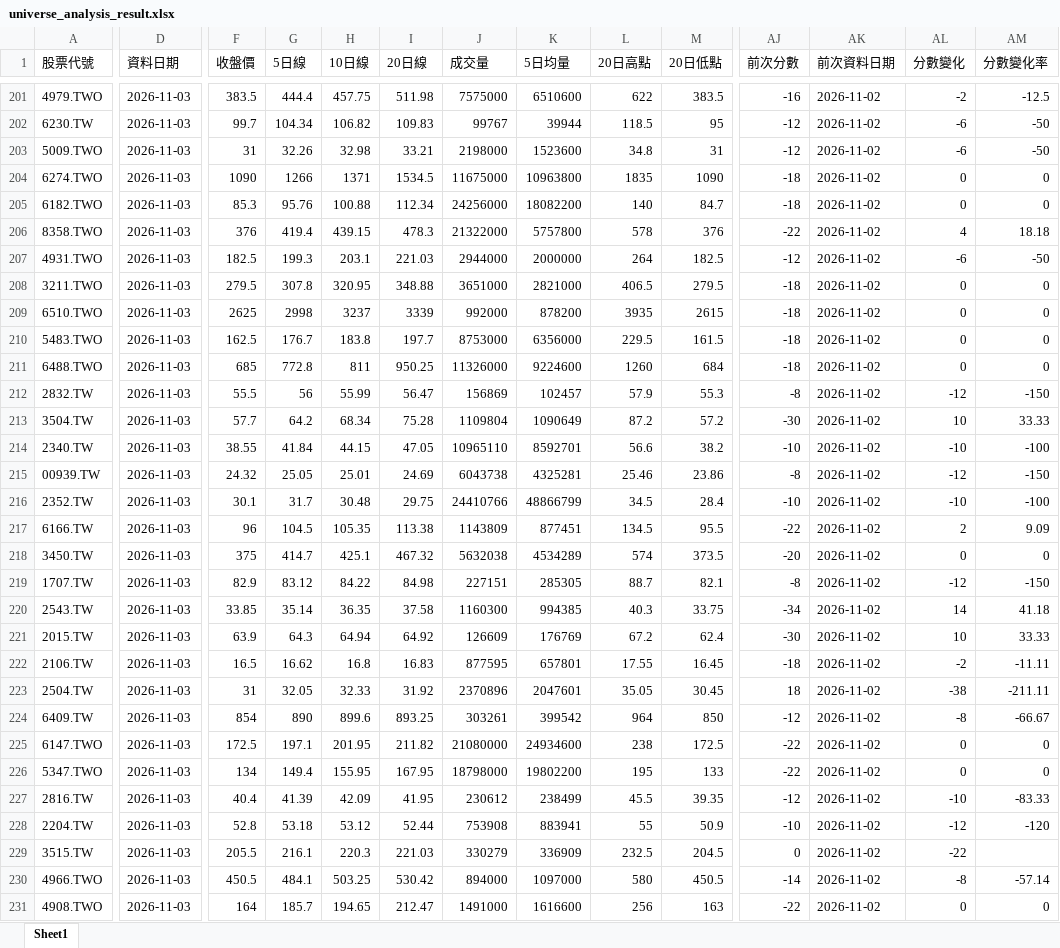
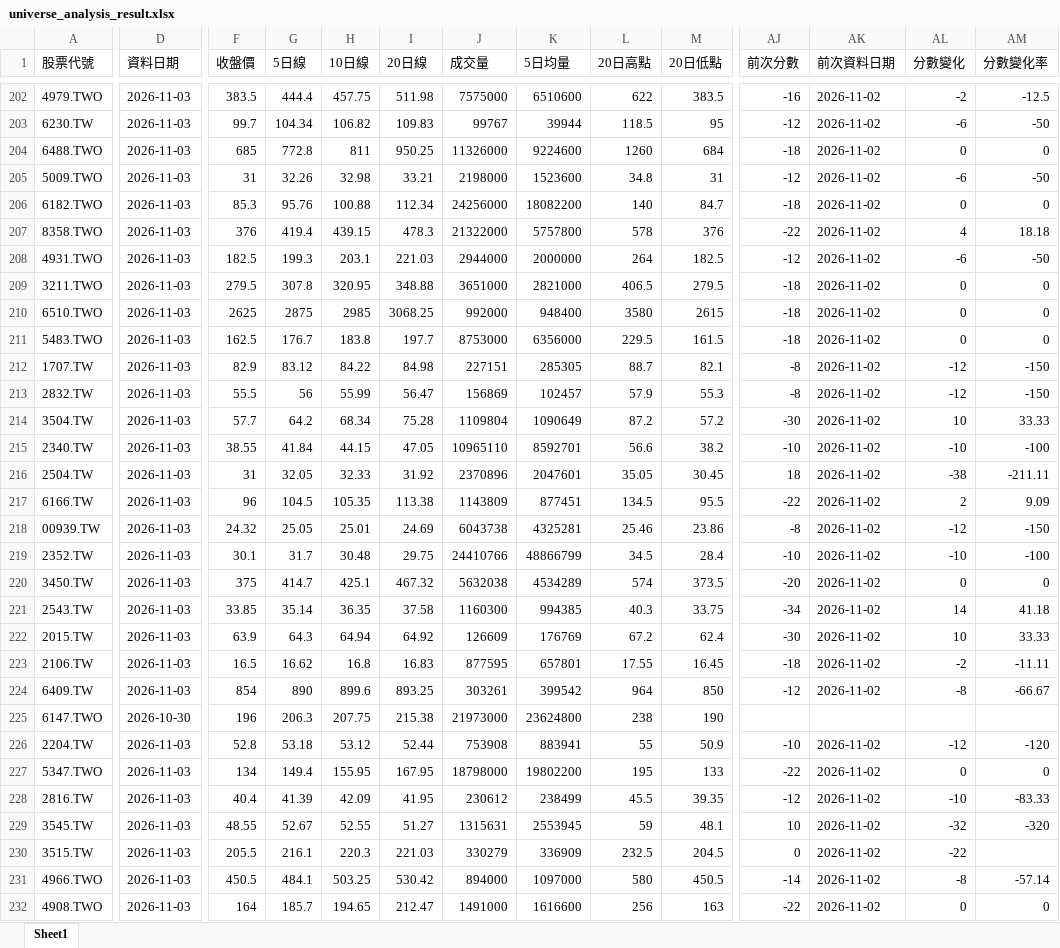
Before and after one commit to Ssophy-808/DeepTrend, an Excel workbook: output/universe_analysis_result.xlsx, sheet Sheet1, drawn as a sheet; only a part is shown, gaps mark what is left out; values as stored, in another font and other column widths than the file's, no borders; addresses are those after the commit; the diff covers the shown part only; the diff names each change by its address in the sheet, - before the commit and + after, or states it on an @@ line.

```diff
--- a/output/universe_analysis_result.xlsx (sheet Sheet1)
+++ b/output/universe_analysis_result.xlsx (sheet Sheet1)
@@ row 211 moved to row 204: 6488.TWO @@
@@ row 204 moved to row 197: 6274.TWO @@
-G210 (5日線): 2998
+G210 (5日線): 2875
-H210 (10日線): 3237
+H210 (10日線): 2985
-I210 (20日線): 3339
+I210 (20日線): 3068.25
-K210 (5日均量): 878200
+K210 (5日均量): 948400
-L210 (20日高點): 3935
+L210 (20日高點): 3580
@@ row 219 moved to row 212: 1707.TW @@
@@ row 223 moved to row 216: 2504.TW @@
-D225 (資料日期): 2026-11-03
+D225 (資料日期): 2026-10-30
-F225 (收盤價): 172.5
+F225 (收盤價): 196
-G225 (5日線): 197.1
+G225 (5日線): 206.3
-H225 (10日線): 201.95
+H225 (10日線): 207.75
-I225 (20日線): 211.82
+I225 (20日線): 215.38
-J225 (成交量): 21080000
+J225 (成交量): 21973000
-K225 (5日均量): 24934600
+K225 (5日均量): 23624800
-M225 (20日低點): 172.5
+M225 (20日低點): 190
-AJ225 (前次分數): -22
+AJ225 (前次分數): (empty)
-AK225 (前次資料日期): 2026-11-02
+AK225 (前次資料日期): (empty)
-AL225 (分數變化): 0
+AL225 (分數變化): (empty)
-AM225 (分數變化率): 0
+AM225 (分數變化率): (empty)
@@ row 228 moved to row 226: 2204.TW @@
@@ row 232 moved to row 229: 3545.TW @@
```
Also changed, not shown: 1 added row, 1 removed row and 77 moved rows elsewhere in this sheet, output/stock_analysis_result.xlsx.
